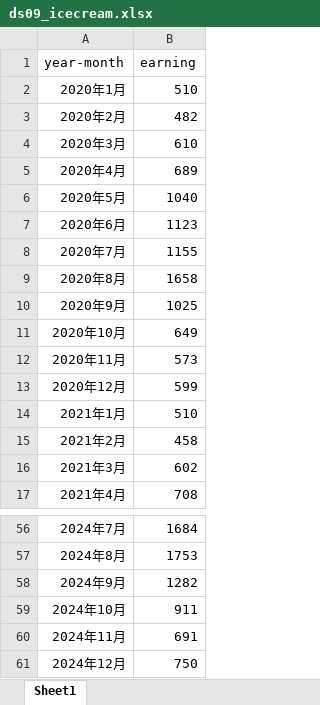
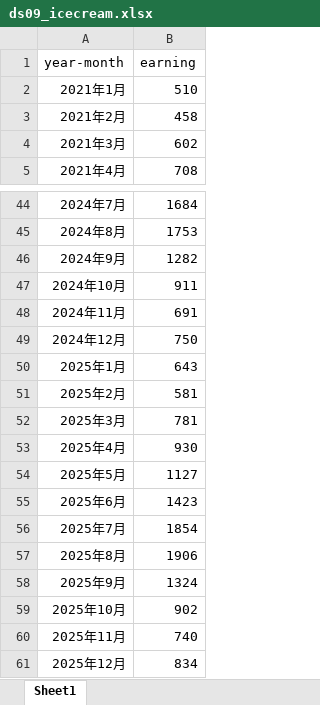
Before and after one commit to KHiraGit/sudspg_ds, an Excel workbook: ds09_icecream.xlsx, sheet Sheet1, drawn as a sheet; only a part is shown, gaps mark what is left out; values as stored, in another font and other column widths than the file's, no borders; removed rows and columns are numbered as before the commit, all else as after; the diff names each change by its address in the sheet, - before the commit and + after, or states it on an @@ line.

Commit message:
Add files via upload

```diff
--- a/ds09_icecream.xlsx (sheet Sheet1)
+++ b/ds09_icecream.xlsx (sheet Sheet1)
-row 2: 2020年1月 | 510
-row 3: 2020年2月 | 482
-row 4: 2020年3月 | 610
-row 5: 2020年4月 | 689
-row 6: 2020年5月 | 1040
-row 7: 2020年6月 | 1123
-row 8: 2020年7月 | 1155
-row 9: 2020年8月 | 1658
-row 10: 2020年9月 | 1025
-row 11: 2020年10月 | 649
-row 12: 2020年11月 | 573
-row 13: 2020年12月 | 599
+row 50: 2025年1月 | 643
+row 51: 2025年2月 | 581
+row 52: 2025年3月 | 781
+row 53: 2025年4月 | 930
+row 54: 2025年5月 | 1127
+row 55: 2025年6月 | 1423
+row 56: 2025年7月 | 1854
+row 57: 2025年8月 | 1906
+row 58: 2025年9月 | 1324
+row 59: 2025年10月 | 902
+row 60: 2025年11月 | 740
+row 61: 2025年12月 | 834
```
